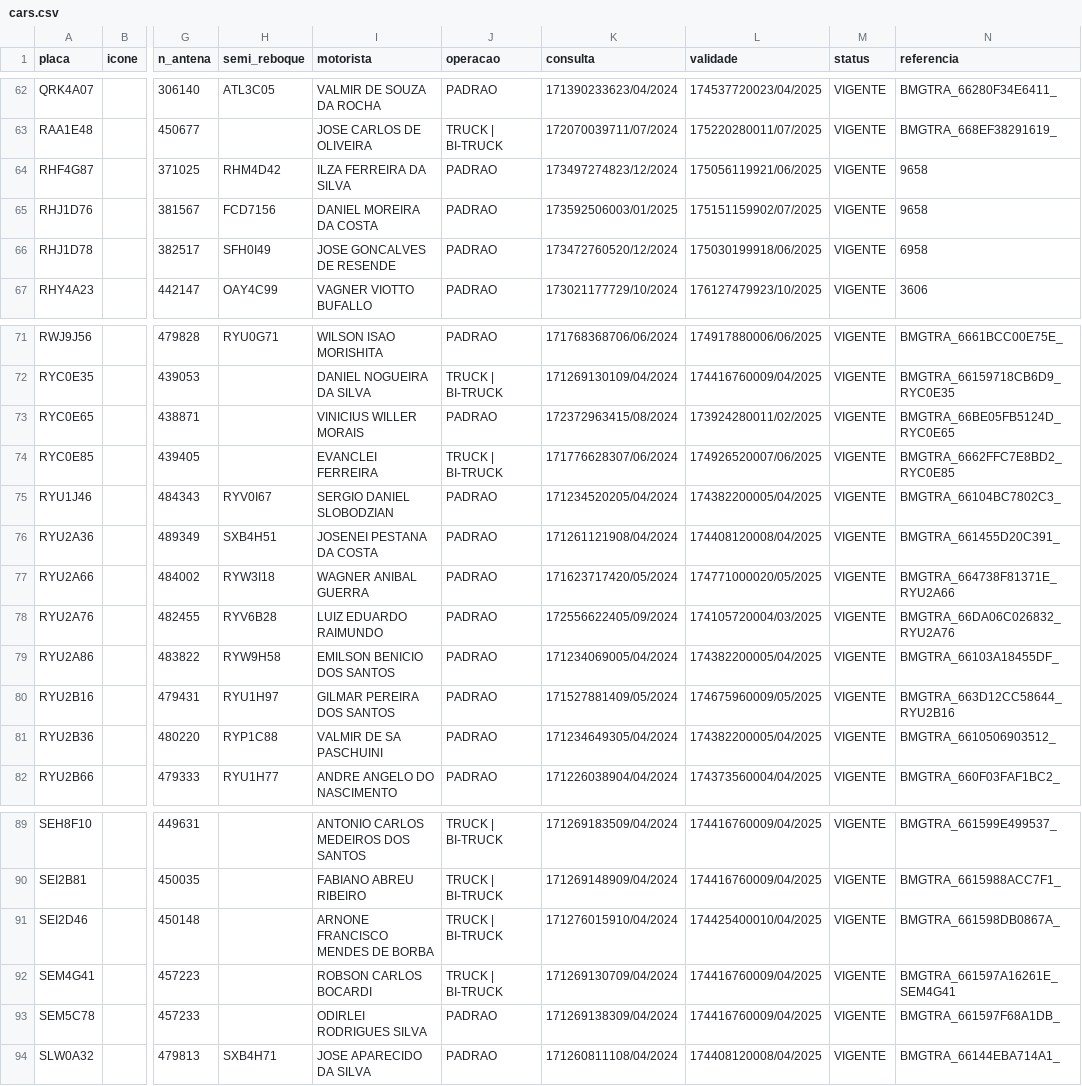
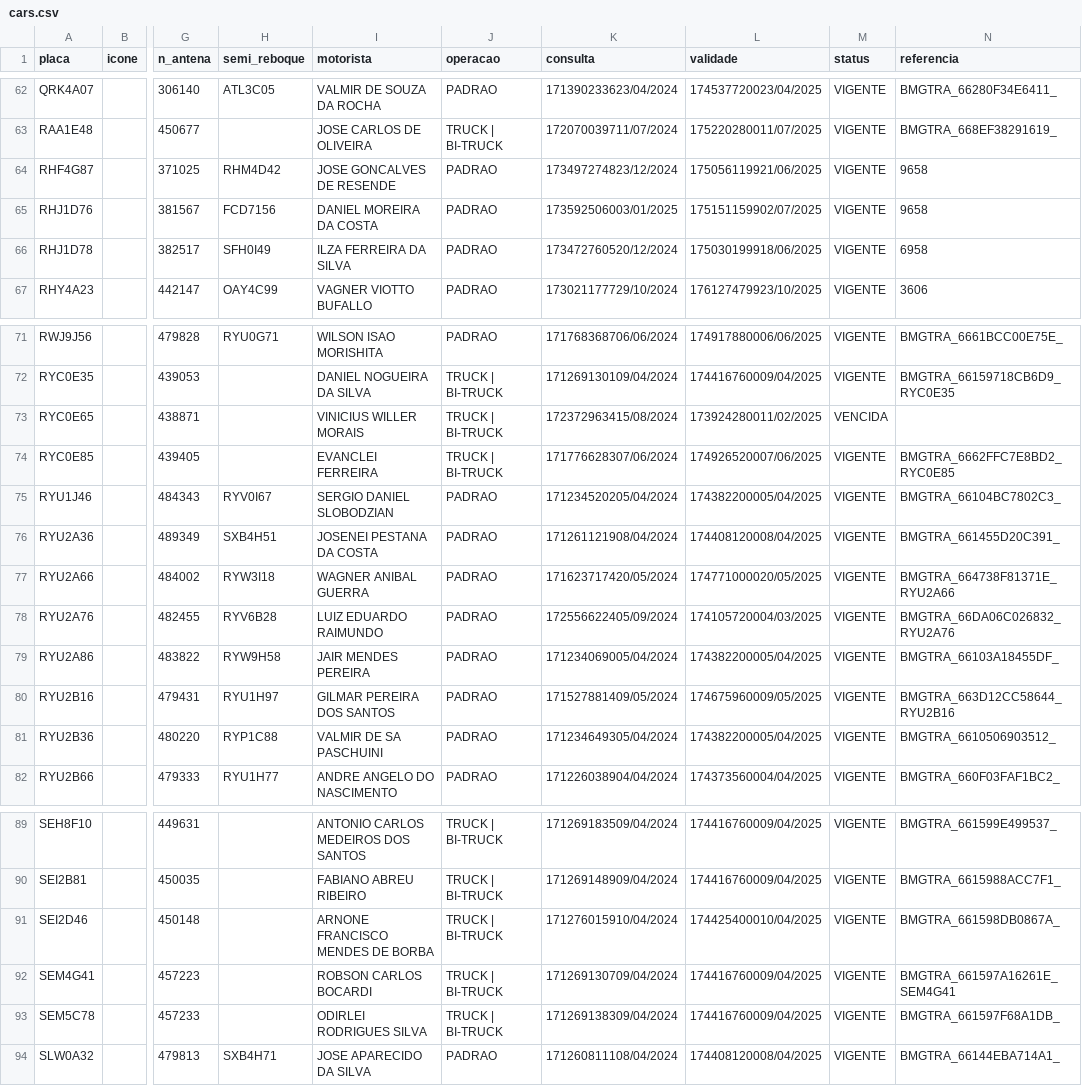
Before and after one commit to Renan-RodriguesDEV/MoniSat, a CSV file: data/cars.csv, drawn as a sheet; only a part is shown, gaps mark what is left out; the diff names each change by its address in the sheet, - before the commit and + after, or states it on an @@ line.

```diff
--- a/data/cars.csv
+++ b/data/cars.csv
-I64 (motorista): ILZA FERREIRA DA SILVA
+I64 (motorista): JOSE GONCALVES DE RESENDE
-I66 (motorista): JOSE GONCALVES DE RESENDE
+I66 (motorista): ILZA FERREIRA DA SILVA
-J73 (operacao): PADRAO
+J73 (operacao): TRUCK | BI-TRUCK
-M73 (status): VIGENTE
+M73 (status): VENCIDA
-N73 (referencia): BMGTRA_66BE05FB5124D_RYC0E65
+N73 (referencia): (empty)
-I79 (motorista): EMILSON BENICIO DOS SANTOS
+I79 (motorista): JAIR MENDES PEREIRA
-J93 (operacao): PADRAO
+J93 (operacao): TRUCK | BI-TRUCK
```
Also changed, not shown: data/drivers.csv, data/grids.csv, 14 other files.
